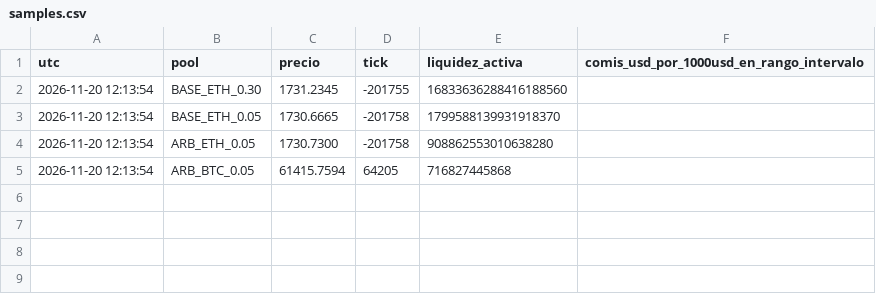
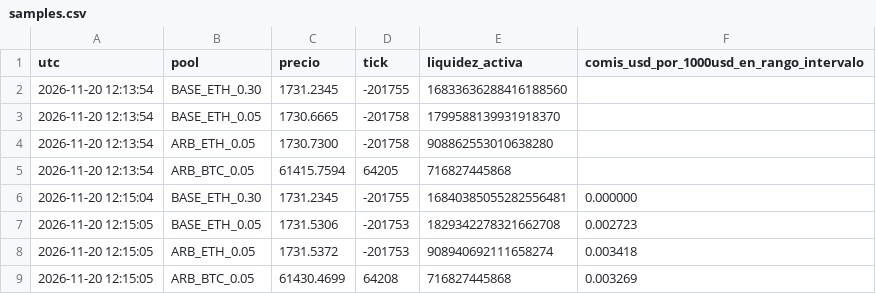
Before and after one commit to gestionesguasch/lp-forward-test, a CSV file: lp_forward_data/samples.csv, drawn as a sheet; the diff names each change by its address in the sheet, - before the commit and + after, or states it on an @@ line.

```diff
--- a/lp_forward_data/samples.csv
+++ b/lp_forward_data/samples.csv
+row 6: 2026-11-20 12:15:04 | BASE_ETH_0.30 | 1731.2345 | -201755 | 16840385055282556481 | 0.000000
+row 7: 2026-11-20 12:15:05 | BASE_ETH_0.05 | 1731.5306 | -201753 | 1829342278321662708 | 0.002723
+row 8: 2026-11-20 12:15:05 | ARB_ETH_0.05 | 1731.5372 | -201753 | 908940692111658274 | 0.003418
+row 9: 2026-11-20 12:15:05 | ARB_BTC_0.05 | 61430.4699 | 64208 | 716827445868 | 0.003269
```
Also changed, not shown: 2 other files.
